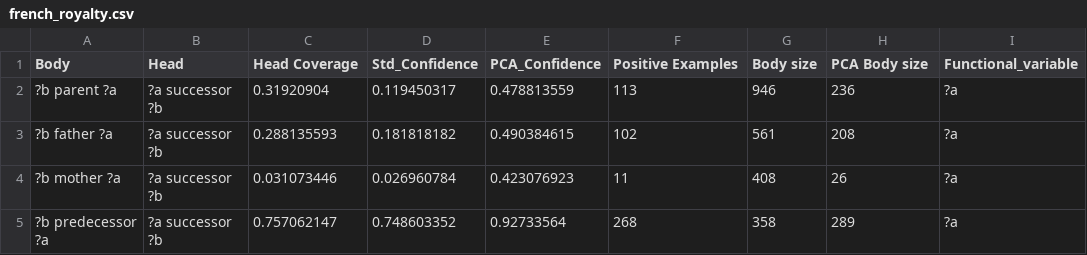
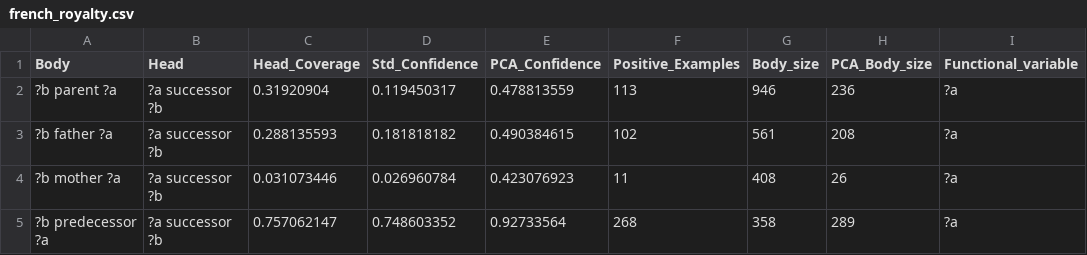
Before and after one commit to DavidGomez00/fine-tuning-llms-with-kg, a CSV file: .data/FrenchRoyalty/french_royalty.csv, drawn as a sheet; only a part is shown.

```diff
--- a/.data/FrenchRoyalty/french_royalty.csv
+++ b/.data/FrenchRoyalty/french_royalty.csv
@@ -1,2 +1,2 @@
-Body,Head,Head Coverage,Std_Confidence,PCA_Confidence,Positive Examples,Body size,PCA Body size,Functional_variable
+Body,Head,Head_Coverage,Std_Confidence,PCA_Confidence,Positive_Examples,Body_size,PCA_Body_size,Functional_variable
 ?b  parent  ?a   ,?a  successor  ?b,0.31920904,0.119450317,0.478813559,113,946,236,?a
```
Also changed, not shown: 16 other files.
